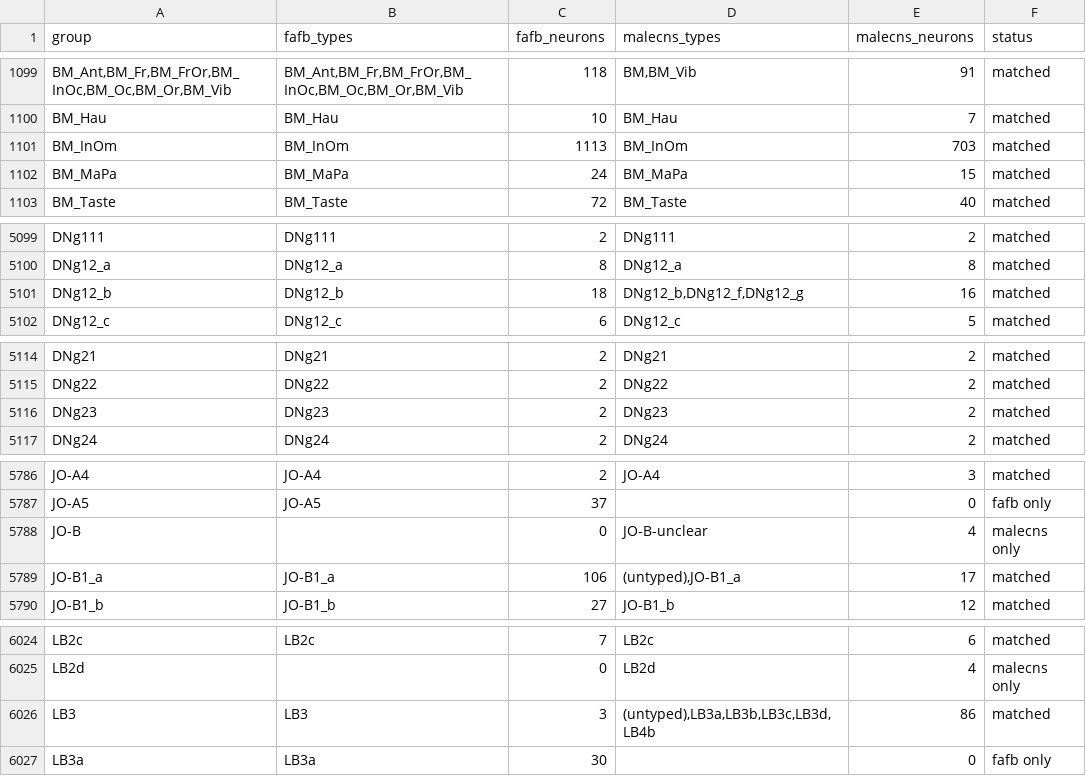
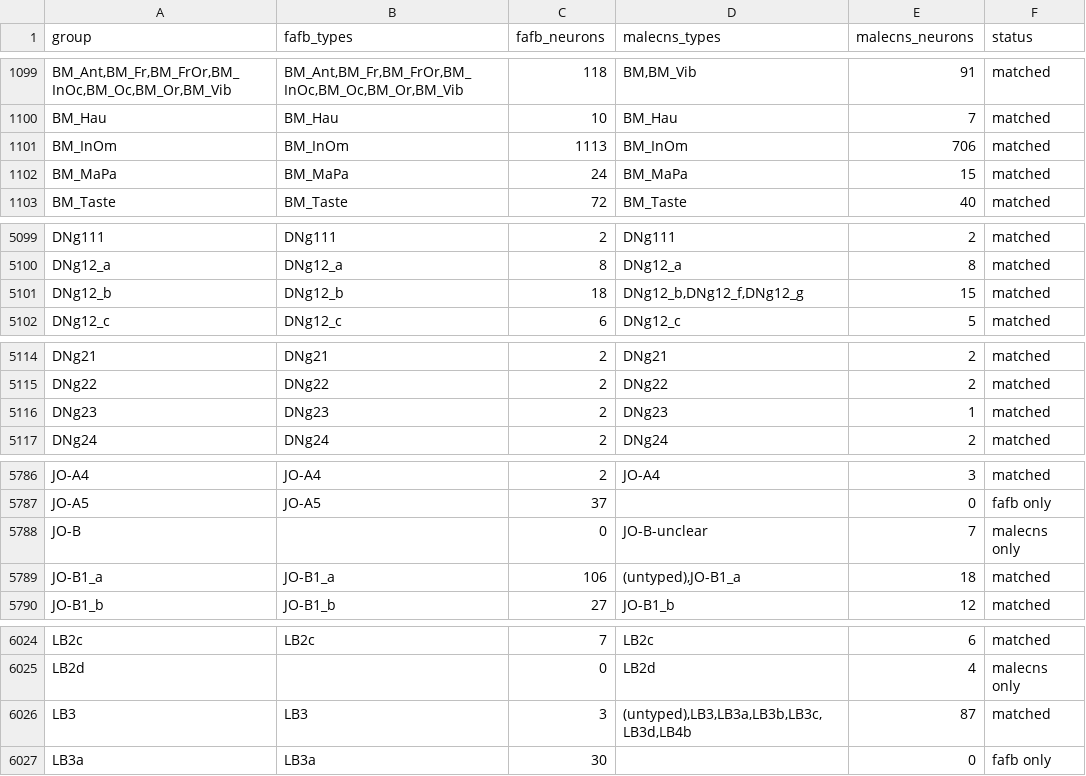
Before and after one commit to teyerci/p5-pu-wiring, a CSV file: reports/type_mapping_fafb_malecns.csv, drawn as a sheet; only a part is shown, gaps mark what is left out; the diff covers the shown part only; the diff names each change by its address in the sheet, - before the commit and + after, or states it on an @@ line.

```diff
--- a/reports/type_mapping_fafb_malecns.csv
+++ b/reports/type_mapping_fafb_malecns.csv
-E1101 (malecns_neurons): 703
+E1101 (malecns_neurons): 706
-E5101 (malecns_neurons): 16
+E5101 (malecns_neurons): 15
-E5116 (malecns_neurons): 2
+E5116 (malecns_neurons): 1
-E5788 (malecns_neurons): 4
+E5788 (malecns_neurons): 7
-E5789 (malecns_neurons): 17
+E5789 (malecns_neurons): 18
-D6026 (malecns_types): (untyped),LB3a,LB3b,LB3c,LB3d,LB4b
+D6026 (malecns_types): (untyped),LB3,LB3a,LB3b,LB3c,LB3d,LB4b
-E6026 (malecns_neurons): 86
+E6026 (malecns_neurons): 87
```
Also changed, not shown: 17 edited cells elsewhere in this file, reports/type_mapping_coverage_by_region.csv, 26 other files.
